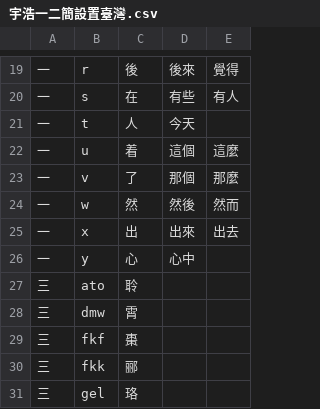
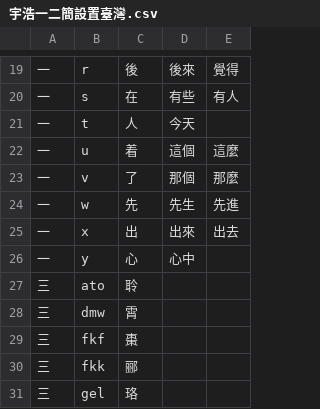
Before and after one commit to forFudan/yuhao, a CSV file: beta/generator/宇浩一二簡設置臺灣.csv, drawn as a sheet; only a part is shown, gaps mark what is left out.

Commit message:
Update 宇浩一二簡設置臺灣.csv
「然」字使用頻次不高。建議設更常使用的「先」字為一選，常用詞「先生」「先進」為二、三選

```diff
--- a/beta/generator/宇浩一二簡設置臺灣.csv
+++ b/beta/generator/宇浩一二簡設置臺灣.csv
@@ -23,3 +23,3 @@
 一,v,了,那個,那麼
-一,w,然,然後,然而
+一,w,先,先生,先進
 一,x,出,出來,出去
```
